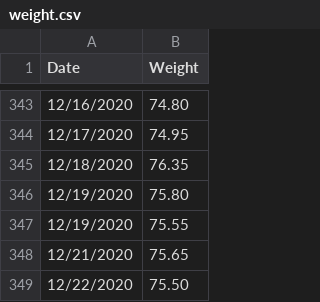
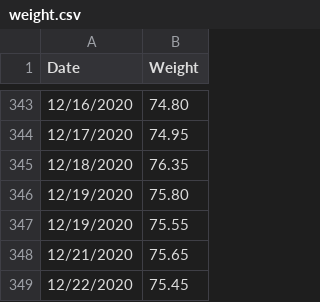
Before and after one commit to ilyaraz/me, a CSV file: weight/weight.csv, drawn as a sheet; only a part is shown, gaps mark what is left out.

Commit message:
Update weight

```diff
--- a/weight/weight.csv
+++ b/weight/weight.csv
@@ -348,2 +348,2 @@
 12/21/2020,75.65
-12/22/2020,75.50
+12/22/2020,75.45
```
Also changed, not shown: 1 other file.
